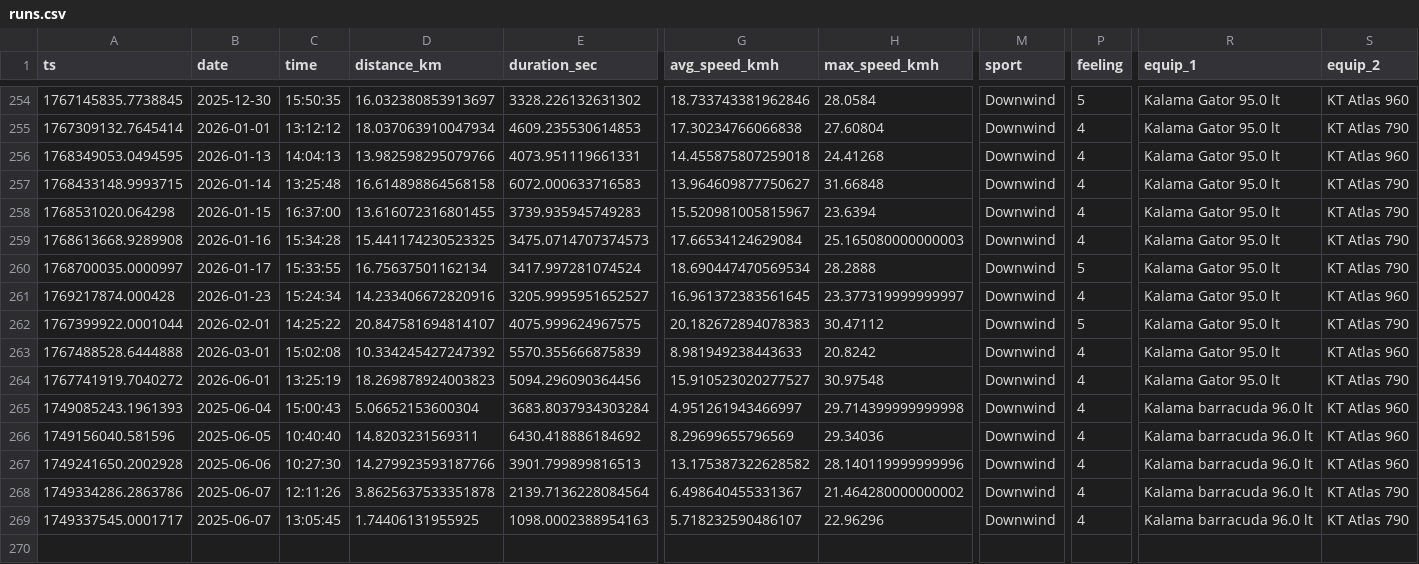
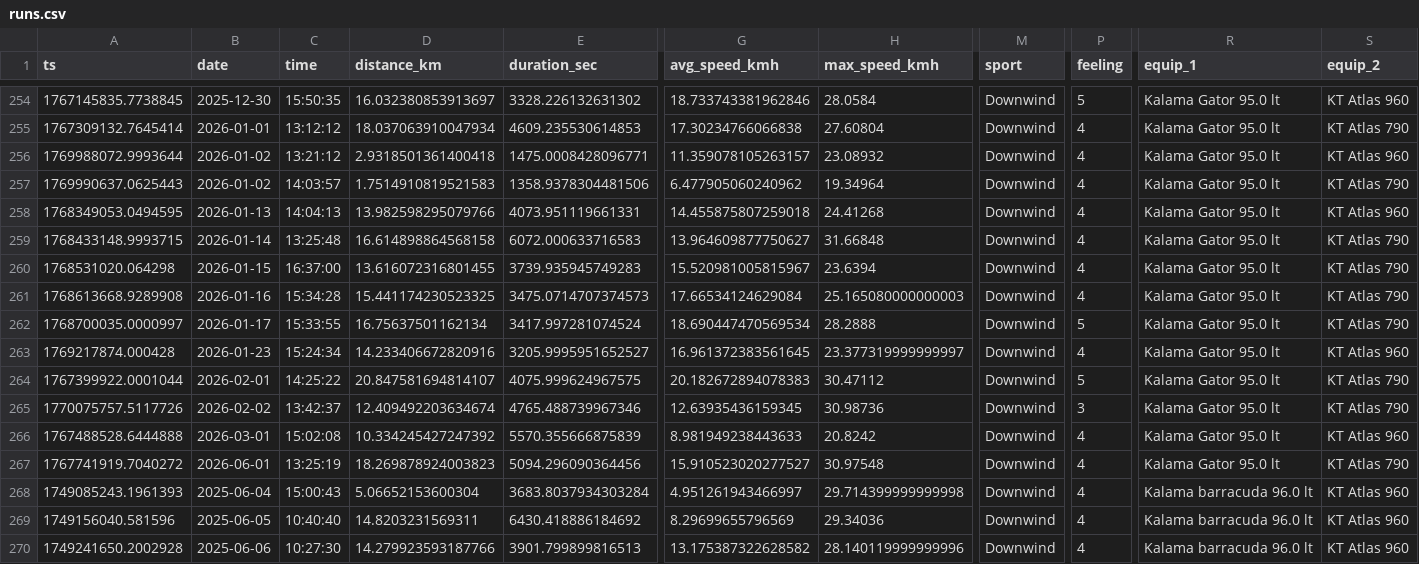
Before and after one commit to dustin/dwp, a CSV file: web/src/data/runs.csv, drawn as a sheet; only a part is shown, gaps mark what is left out; the shorter side is filled out with more unchanged rows; rows hold the shown columns only; the diff names each change by its address in the sheet, - before the commit and + after, or states it on an @@ line.

```diff
--- a/web/src/data/runs.csv
+++ b/web/src/data/runs.csv
+row 256: 1769988072.9993644 | 2026-01-02 | 13:21:12 | 2.9318501361400418 | 1475.0008428096771 | 11.359078105263157 | 23.08932 | Downwind | 4 | Kalama Gator 95.0 lt | KT Atlas 960
+row 257: 1769990637.0625443 | 2026-01-02 | 14:03:57 | 1.7514910819521583 | 1358.9378304481506 | 6.477905060240962 | 19.34964 | Downwind | 4 | Kalama Gator 95.0 lt | KT Atlas 790
+row 265: 1770075757.5117726 | 2026-02-02 | 13:42:37 | 12.409492203634674 | 4765.488739967346 | 12.63935436159345 | 30.98736 | Downwind | 3 | Kalama Gator 95.0 lt | KT Atlas 790
```
Also changed, not shown: web/src/data/crashes.csv.
